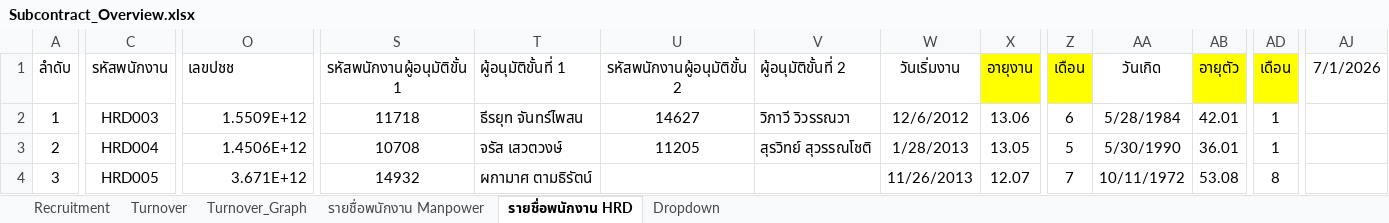
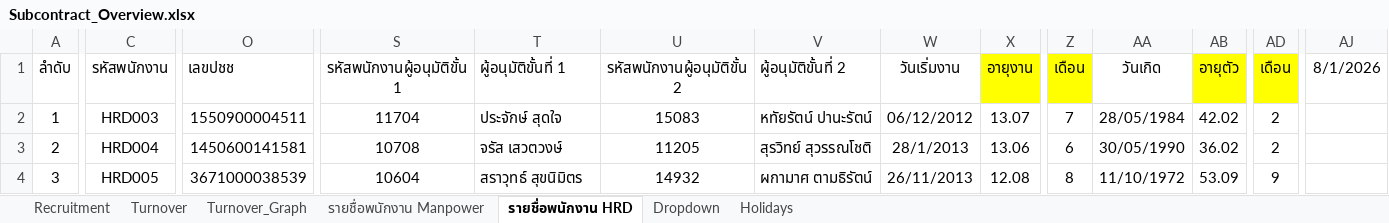
Before and after one commit to lapatj12/Recruitment_Dashboard, an Excel workbook: data/Subcontract_Overview.xlsx, sheet รายชื่อพนักงาน HRD, drawn as a sheet; only a part is shown, gaps mark what is left out; values as stored, in another font and other column widths than the file's, no borders; the diff covers the shown part only; the diff names each change by its address in the sheet, - before the commit and + after, or states it on an @@ line.

Commit message:
Add files via upload

```diff
--- a/data/Subcontract_Overview.xlsx (sheet รายชื่อพนักงาน HRD)
+++ b/data/Subcontract_Overview.xlsx (sheet รายชื่อพนักงาน HRD)
+sheet tab: Holidays
-AJ1: 7/1/2026
+AJ1: 8/1/2026
-O2 (เลขปชช): 1.5509E+12
+O2 (เลขปชช): 1550900004511
-S2 (รหัสพนักงานผู้อนุมัติขั้น 1): 11718
+S2 (รหัสพนักงานผู้อนุมัติขั้น 1): 11704
-T2 (ผู้อนุมัติขั้นที่ 1): ธีรยุท จันทร์ไพสน
+T2 (ผู้อนุมัติขั้นที่ 1): ประจักษ์ สุดใจ
-U2 (รหัสพนักงานผู้อนุมัติขั้น 2): 14627
+U2 (รหัสพนักงานผู้อนุมัติขั้น 2): 15083
-V2 (ผู้อนุมัติขั้นที่ 2): วิภาวี วิวรรณวา
+V2 (ผู้อนุมัติขั้นที่ 2): หทัยรัตน์ ปานะรัตน์
-W2 (วันเริ่มงาน): 12/6/2012
+W2 (วันเริ่มงาน): 06/12/2012
-X2 (อายุงาน): 13.06
+X2 (อายุงาน): 13.07
-Z2 (เดือน): 6
+Z2 (เดือน): 7
-AA2 (วันเกิด): 5/28/1984
+AA2 (วันเกิด): 28/05/1984
-AB2 (อายุตัว): 42.01
+AB2 (อายุตัว): 42.02
-AD2:AD3 (เดือน): 1
+AD2:AD3 (เดือน): 2
-O3 (เลขปชช): 1.4506E+12
+O3 (เลขปชช): 1450600141581
-W3 (วันเริ่มงาน): 1/28/2013
+W3 (วันเริ่มงาน): 28/1/2013
-X3 (อายุงาน): 13.05
+X3 (อายุงาน): 13.06
-Z3 (เดือน): 5
+Z3 (เดือน): 6
-AA3 (วันเกิด): 5/30/1990
+AA3 (วันเกิด): 30/05/1990
-AB3 (อายุตัว): 36.01
+AB3 (อายุตัว): 36.02
-O4 (เลขปชช): 3.671E+12
+O4 (เลขปชช): 3671000038539
-S4 (รหัสพนักงานผู้อนุมัติขั้น 1): 14932
+S4 (รหัสพนักงานผู้อนุมัติขั้น 1): 10604
-T4 (ผู้อนุมัติขั้นที่ 1): ผกามาศ ตามธิรัตน์
+T4 (ผู้อนุมัติขั้นที่ 1): สราวุทธ์ สุขนิมิตร
-U4 (รหัสพนักงานผู้อนุมัติขั้น 2): (empty)
+U4 (รหัสพนักงานผู้อนุมัติขั้น 2): 14932
-V4 (ผู้อนุมัติขั้นที่ 2): (empty)
+V4 (ผู้อนุมัติขั้นที่ 2): ผกามาศ ตามธิรัตน์
-W4 (วันเริ่มงาน): 11/26/2013
+W4 (วันเริ่มงาน): 26/11/2013
-X4 (อายุงาน): 12.07
+X4 (อายุงาน): 12.08
-Z4 (เดือน): 7
+Z4 (เดือน): 8
-AA4 (วันเกิด): 10/11/1972
+AA4 (วันเกิด): 11/10/1972
-AB4 (อายุตัว): 53.08
+AB4 (อายุตัว): 53.09
-AD4 (เดือน): 8
+AD4 (เดือน): 9
```
Also changed, not shown: 7 removed rows, 695 edited cells, cell formats and row numbers in column A elsewhere in this sheet, sheet รายชื่อพนักงาน Manpower, sheet Turnover, sheet Recruitment, formulas that keep their value, charts or pictures.
